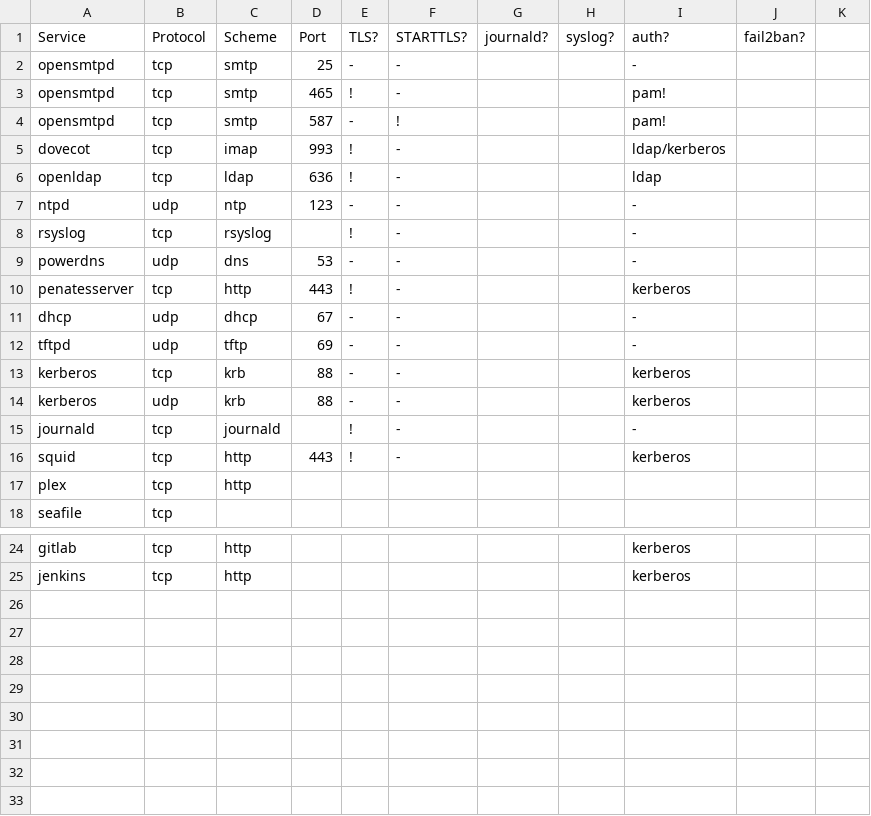
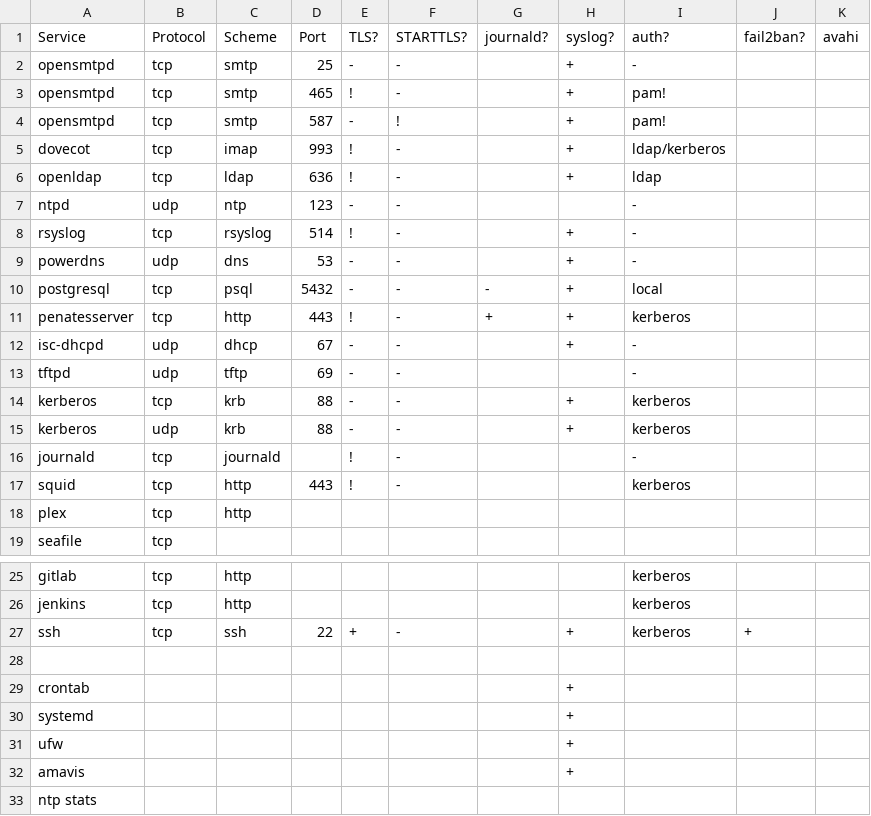
Before and after one commit to pombredanne/Penates, a CSV file: services.csv, drawn as a sheet; only a part is shown, gaps mark what is left out; addresses are those after the commit; the diff names each change by its address in the sheet, - before the commit and + after, or states it on an @@ line.

Commit message:
start of the work on logging && fail2ban

```diff
--- a/services.csv
+++ b/services.csv
-K1: (empty)
+K1: avahi
-H2:H6 (syslog?): (empty)
+H2:H6 (syslog?): +
-D8 (Port): (empty)
+D8 (Port): 514
-H8:H9 (syslog?): (empty)
+H8:H9 (syslog?): +
+row 10: postgresql | tcp | psql | 5432 | - | - | - | + | local
-G11 (journald?): (empty)
+G11 (journald?): +
-H11:H12 (syslog?): (empty)
+H11:H12 (syslog?): +
-A12 (Service): dhcp
+A12 (Service): isc-dhcpd
-H14:H15 (syslog?): (empty)
+H14:H15 (syslog?): +
+row 27: ssh | tcp | ssh | 22 | + | - |  | + | kerberos | +
+row 28: (empty)
+row 29: crontab |  |  |  |  |  |  | +
+row 30: systemd |  |  |  |  |  |  | +
+row 31: ufw |  |  |  |  |  |  | +
+row 32: amavis |  |  |  |  |  |  | +
+row 33: ntp stats
```
Also changed, not shown: 3 other files.
